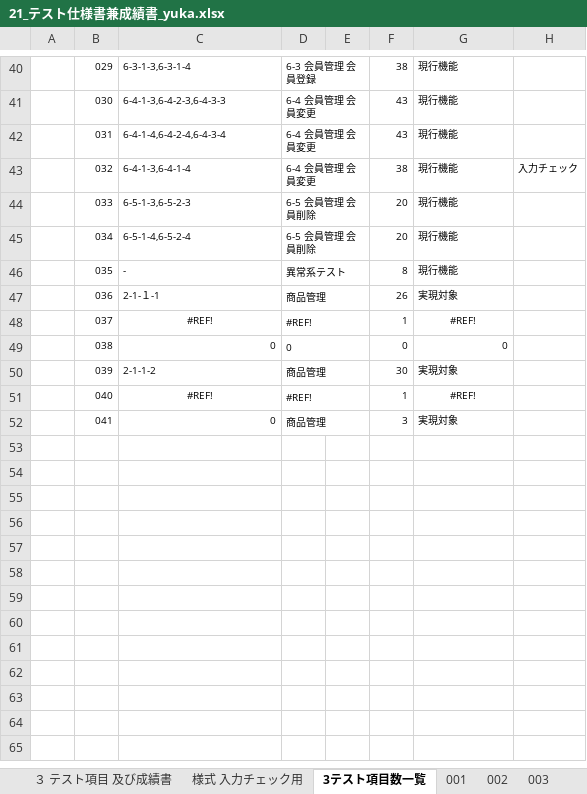
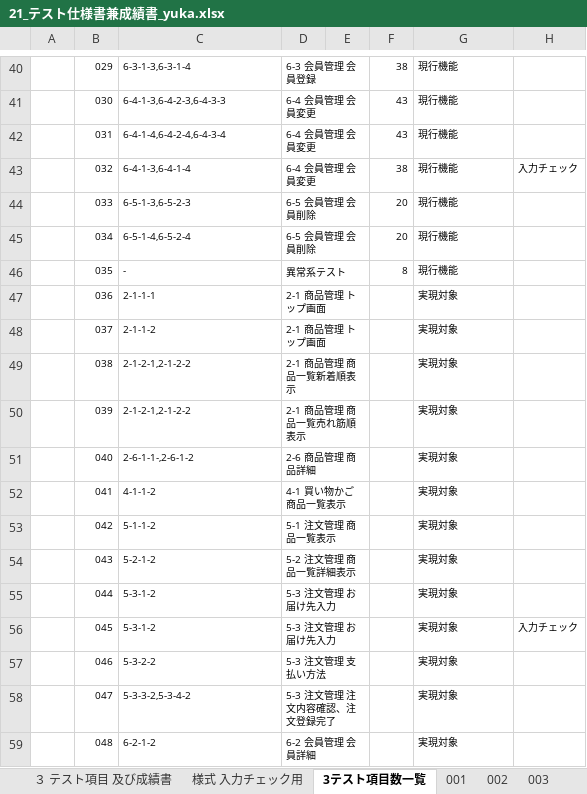
Before and after one commit to K-MIGTA/hanayoriRepo, an Excel workbook: 成果物/21_テスト仕様書兼成績書_yuka.xlsx, sheet 3テスト項目数一覧, drawn as a sheet; only a part is shown, gaps mark what is left out; values as stored, in another font and other column widths than the file's, no borders; the diff covers the shown part only; the diff names each change by its address in the sheet, - before the commit and + after, or states it on an @@ line.

```diff
--- a/成果物/21_テスト仕様書兼成績書_yuka.xlsx (sheet 3テスト項目数一覧)
+++ b/成果物/21_テスト仕様書兼成績書_yuka.xlsx (sheet 3テスト項目数一覧)
-C47: 2-1-１-1
+C47: 2-1-1-1
-D47: 商品管理
+D47: 2-1 商品管理 トップ画面
-F47: 26
+F47: (empty)
-C48: #REF!
+C48: 2-1-1-2
-C48 alignment: center
+C48 alignment: left
-D48: #REF!
+D48: 2-1 商品管理 トップ画面
-F48: 1
+F48: (empty)
-G48: #REF!
+G48: 実現対象
-G48 alignment: center
+G48 alignment: left
-C49: 0
+C49: 2-1-2-1,2-1-2-2
-D49: 0
+D49: 2-1 商品管理 商品一覧新着順表示
-F49: 0
+F49: (empty)
-G49: 0
+G49: 実現対象
-C50: 2-1-1-2
+C50: 2-1-2-1,2-1-2-2
-D50: 商品管理
+D50: 2-1 商品管理 商品一覧売れ筋順表示
-F50: 30
+F50: (empty)
-C51: #REF!
+C51: 2-6-1-1-,2-6-1-2
-C51 alignment: center
+C51 alignment: left
-D51: #REF!
+D51: 2-6 商品管理 商品詳細
-F51: 1
+F51: (empty)
-G51: #REF!
+G51: 実現対象
-G51 alignment: center
+G51 alignment: left
-C52: 0
+C52: 4-1-1-2
-D52: 商品管理
+D52: 4-1 買い物かご 商品一覧表示
-F52: 3
+F52: (empty)
+row 53:  | 042 | 5-1-1-2 | 5-1 注文管理 商品一覧表示 |  |  | 実現対象
+row 54:  | 043 | 5-2-1-2 | 5-2 注文管理 商品一覧詳細表示 |  |  | 実現対象
+row 55:  | 044 | 5-3-1-2 | 5-3 注文管理 お届け先入力 |  |  | 実現対象
+row 56:  | 045 | 5-3-1-2 | 5-3 注文管理 お届け先入力 |  |  | 実現対象 | 入力チェック
+row 57:  | 046 | 5-3-2-2 | 5-3 注文管理 支払い方法 |  |  | 実現対象
+row 58:  | 047 | 5-3-3-2,5-3-4-2 | 5-3 注文管理 注文内容確認、注文登録完了 |  |  | 実現対象
+row 59:  | 048 | 6-2-1-2 | 6-2 会員管理 会員詳細 |  |  | 実現対象
```
Also changed, not shown: 10 added rows and 3 edited cells elsewhere in this sheet, sheet 041, sheet 039, sheet 036, other sheet tabs, formulas that keep their value.
